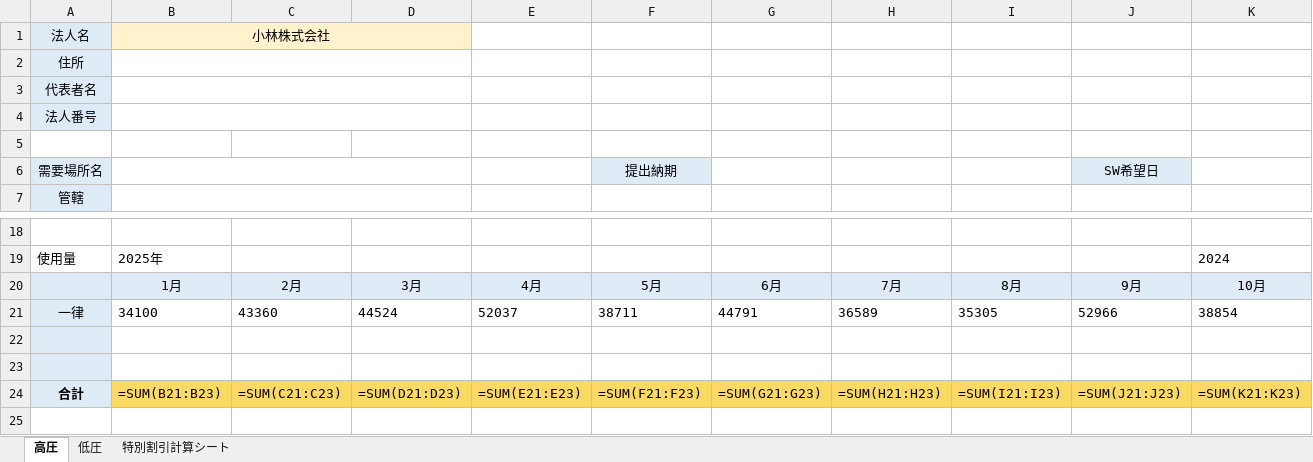
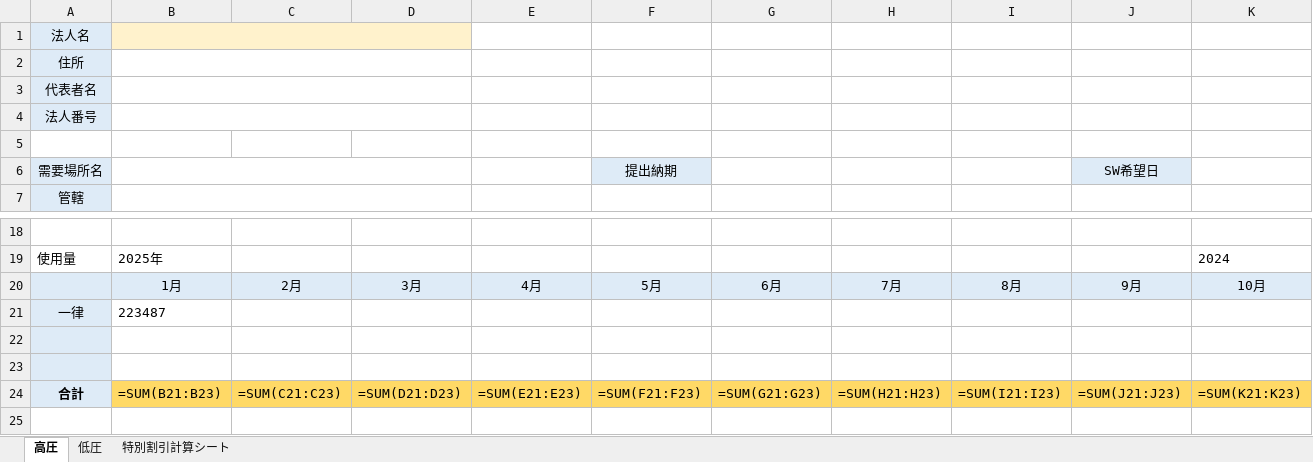
Before and after one commit to hikari-ouga/Hikari-OCR, an Excel workbook: template_output.xlsx, sheet 高圧, drawn as a sheet; only a part is shown, gaps mark what is left out; values as stored, in another font and other column widths than the file's, no borders; formulas without a stored value are shown as written; removed rows and columns are numbered as before the commit, all else as after; rows hold the shown columns only; the diff names each change by its address in the sheet, - before the commit and + after, or states it on an @@ line.

```diff
--- a/template_output.xlsx (sheet 高圧)
+++ b/template_output.xlsx (sheet 高圧)
-B1: 小林株式会社
+B1: (empty)
-row 21: 一律 | 34100 | 43360 | 44524 | 52037 | 38711 | 44791 | 36589 | 35305 | 52966 | 38854
+row 21: 一律 | 223487
```
Also changed, not shown: 4 other files.
